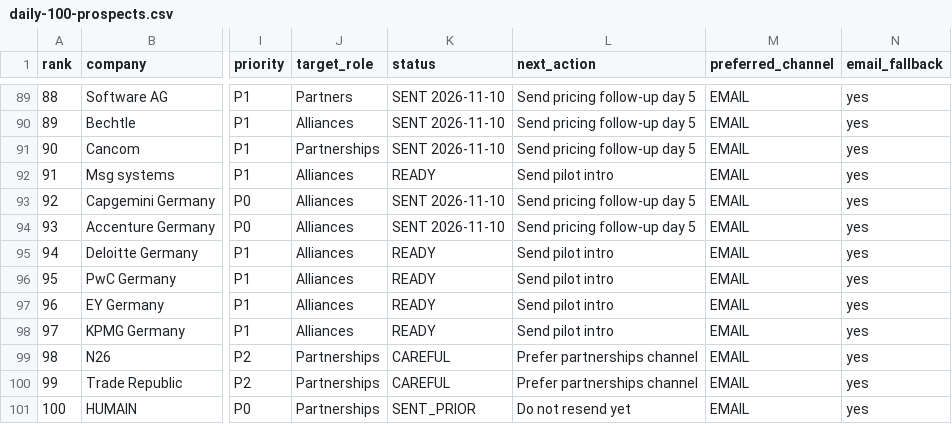
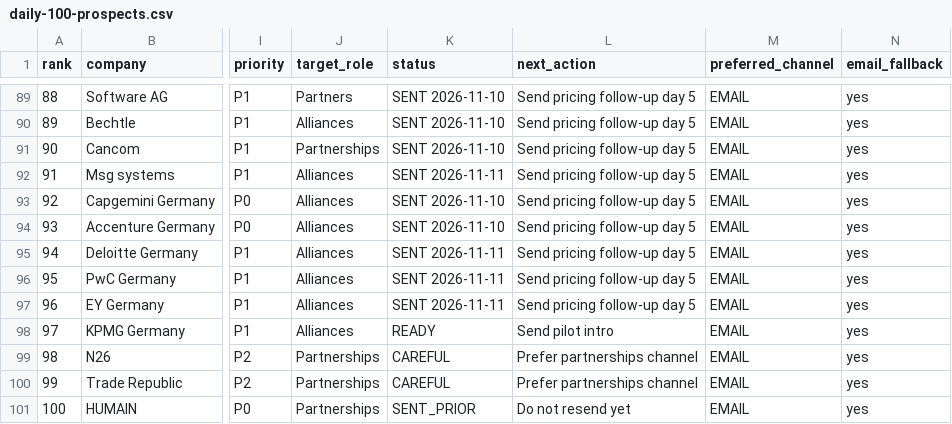
Before and after one commit to aebada/AI-Pass, a CSV file: docs/sales/daily-100-prospects.csv, drawn as a sheet; only a part is shown, gaps mark what is left out; the diff names each change by its address in the sheet, - before the commit and + after, or states it on an @@ line.

```diff
--- a/docs/sales/daily-100-prospects.csv
+++ b/docs/sales/daily-100-prospects.csv
-K92 (status): READY
+K92 (status): SENT 2026-11-11
-L92 (next_action): Send pilot intro
+L92 (next_action): Send pricing follow-up day 5
-K95:K97 (status): READY
+K95:K97 (status): SENT 2026-11-11
-L95:L97 (next_action): Send pilot intro
+L95:L97 (next_action): Send pricing follow-up day 5
```
Also changed, not shown: 2 other files.
